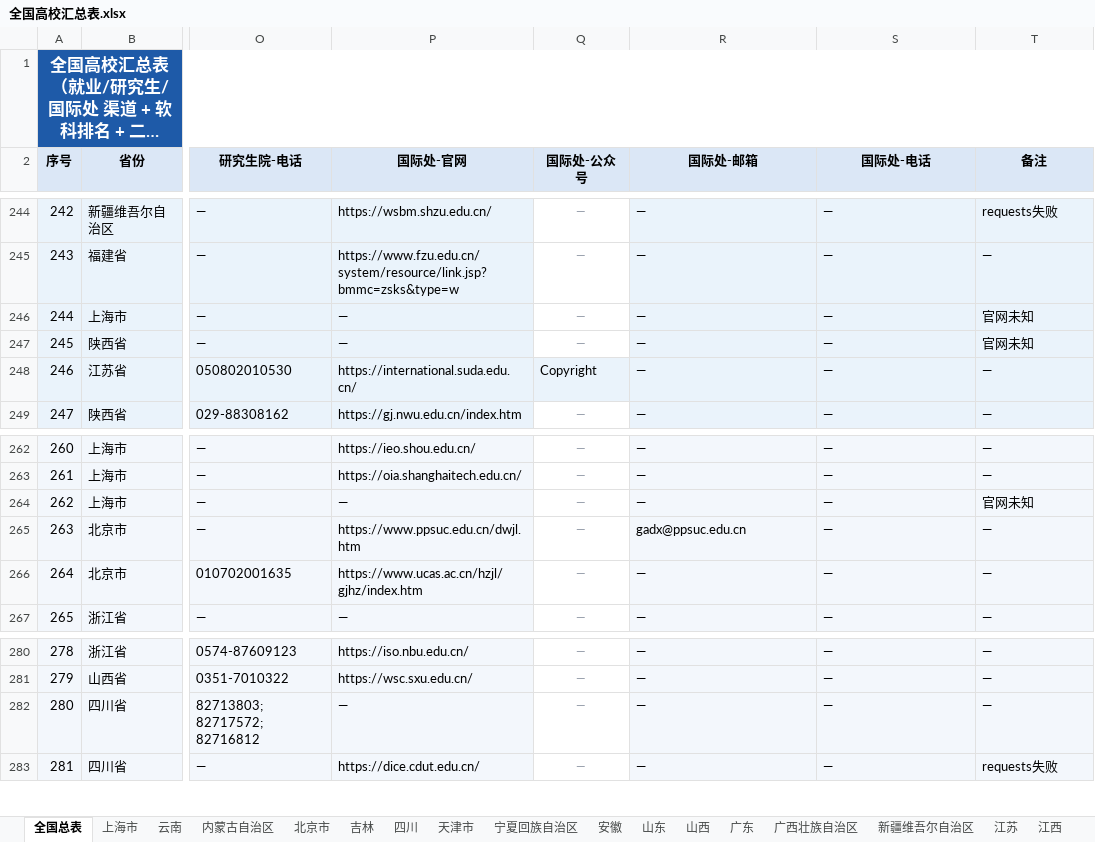
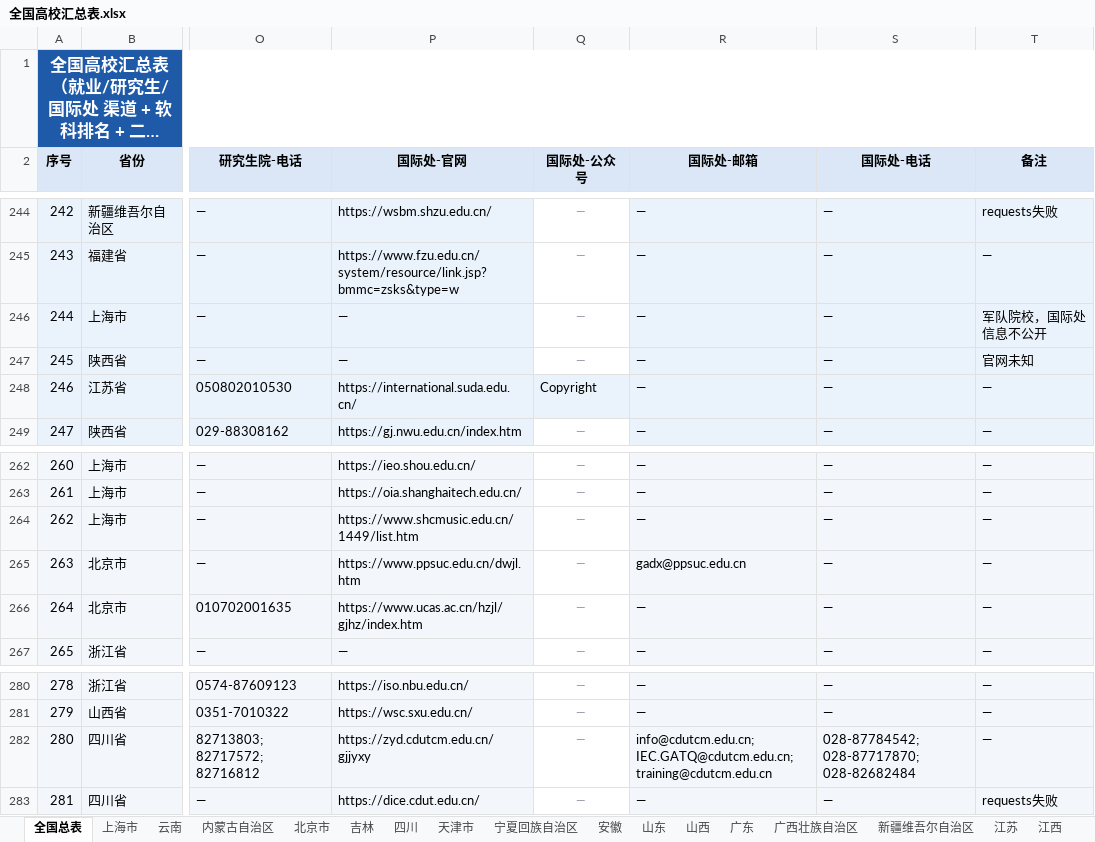
Before and after one commit to hy-xuan123/SA_UM_contact, an Excel workbook: dataset/全国重点院校/全国高校汇总表.xlsx, sheet 全国总表, drawn as a sheet; only a part is shown, gaps mark what is left out; long unchanged cells end in …; values as stored, in another font and other column widths than the file's, no borders; charts and pictures not drawn; the diff names each change by its address in the sheet, - before the commit and + after, or states it on an @@ line.

Commit message:
add intl urls for Shanghai Conservatory & CDUTCM

```diff
--- a/dataset/全国重点院校/全国高校汇总表.xlsx (sheet 全国总表)
+++ b/dataset/全国重点院校/全国高校汇总表.xlsx (sheet 全国总表)
-T246 (备注): 官网未知
+T246 (备注): 军队院校，国际处信息不公开
-P264 (国际处-官网): —
+P264 (国际处-官网): https://www.shcmusic.edu.cn/1449/list.htm
-T264 (备注): 官网未知
+T264 (备注): —
-P282 (国际处-官网): —
+P282 (国际处-官网): https://zyd.cdutcm.edu.cn/gjjyxy
-R282 (国际处-邮箱): —
+R282 (国际处-邮箱): info@cdutcm.edu.cn; IEC.GATQ@cdutcm.edu.cn; training@cdutcm.edu.cn
-S282 (国际处-电话): —
+S282 (国际处-电话): 028-87784542; 028-87717870; 028-82682484
```
Also changed, not shown: sheet 四川, sheet 上海市, 5 other files.
